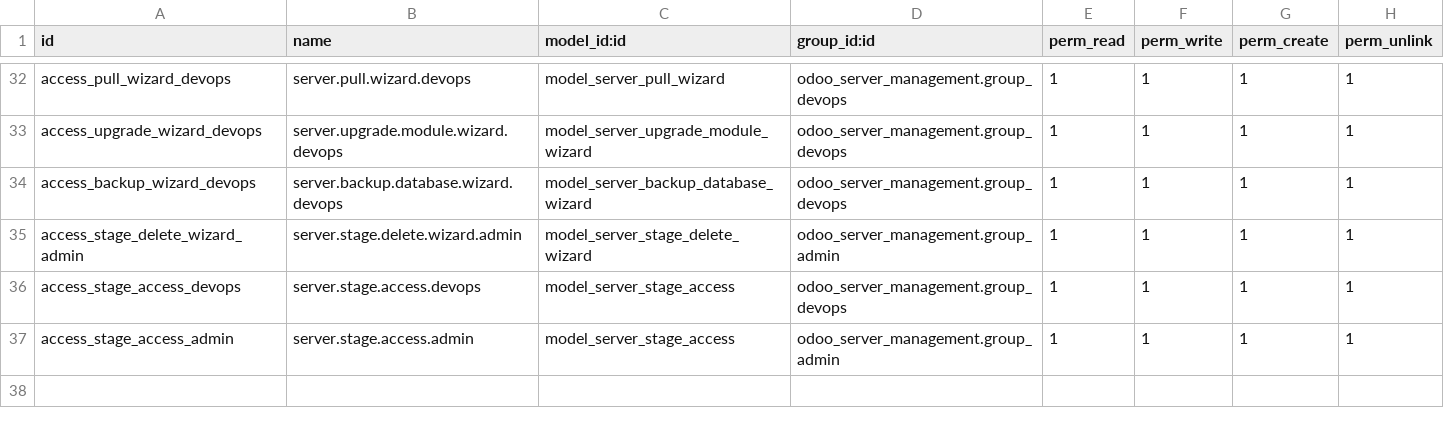
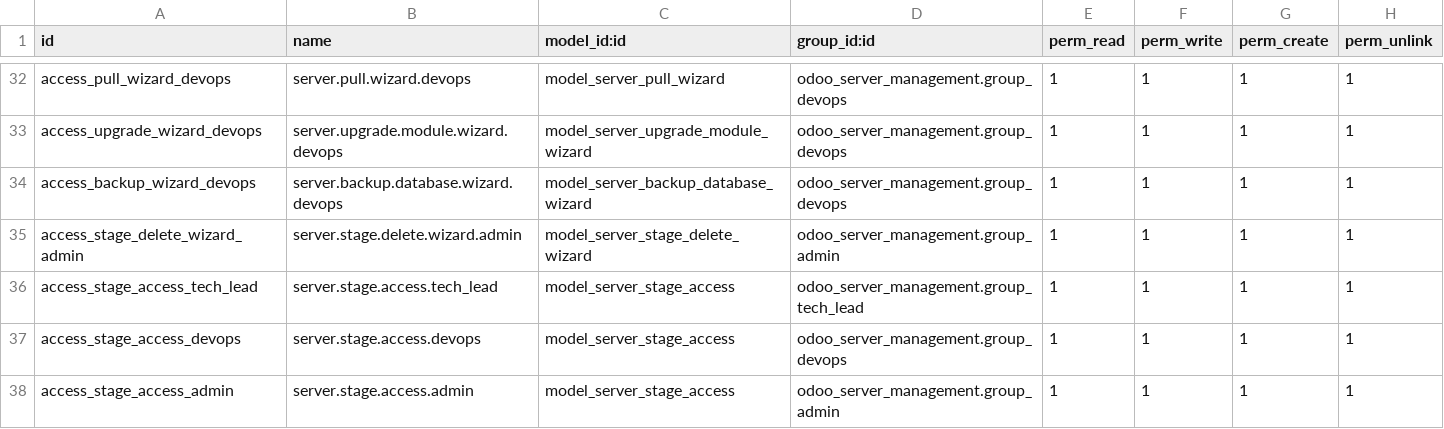
Before and after one commit to moutazmuhammad/odoo_management_module, a CSV file: odoo_server_management/security/ir.model.access.csv, drawn as a sheet; only a part is shown, gaps mark what is left out.

```diff
--- a/odoo_server_management/security/ir.model.access.csv
+++ b/odoo_server_management/security/ir.model.access.csv
@@ -35,2 +35,3 @@ access_backup_wizard_devops,server.backup.database.wizard.devops,model_server_ba
 access_stage_delete_wizard_admin,server.stage.delete.wizard.admin,model_server_stage_delete_wizard,odoo_server_management.group_admin,1,1,1,1
+access_stage_access_tech_lead,server.stage.access.tech_lead,model_server_stage_access,odoo_server_management.group_tech_lead,1,1,1,1
 access_stage_access_devops,server.stage.access.devops,model_server_stage_access,odoo_server_management.group_devops,1,1,1,1
```
Also changed, not shown: 2 other files.
